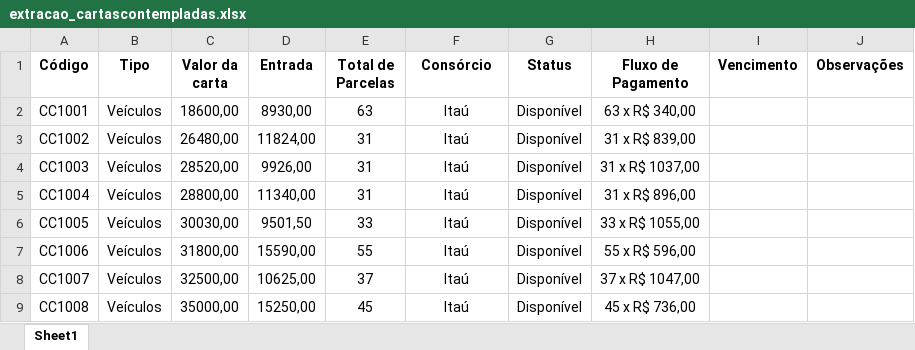
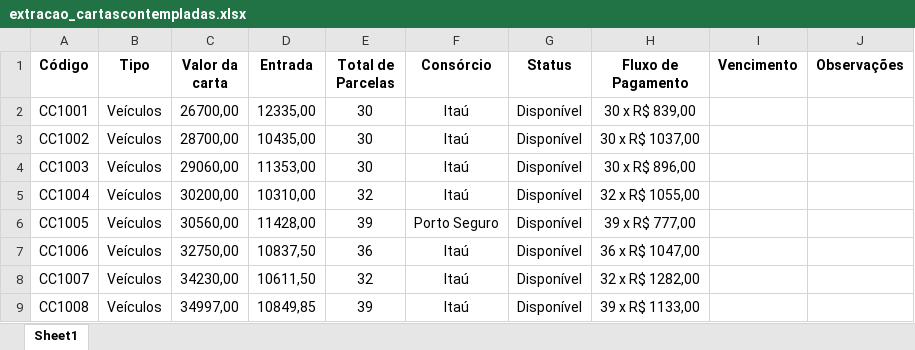
Before and after one commit to NiraslabDEV/AcheosConteplados, an Excel workbook: scraper-completo/DADOS EXTRAIDOS/extracao_cartascontempladas.xlsx, sheet Sheet1, drawn as a sheet; only a part is shown; values as stored, in another font and other column widths than the file's, no borders; the diff covers the shown part only; the diff names each change by its address in the sheet, - before the commit and + after, or states it on an @@ line.

```diff
--- a/scraper-completo/DADOS EXTRAIDOS/extracao_cartascontempladas.xlsx (sheet Sheet1)
+++ b/scraper-completo/DADOS EXTRAIDOS/extracao_cartascontempladas.xlsx (sheet Sheet1)
-C2 (Valor da carta): 18600,00
+C2 (Valor da carta): 26700,00
-D2 (Entrada): 8930,00
+D2 (Entrada): 12335,00
-E2 (Total de Parcelas): 63
+E2 (Total de Parcelas): 30
-H2 (Fluxo de Pagamento): 63 x R$ 340,00
+H2 (Fluxo de Pagamento): 30 x R$ 839,00
-C3 (Valor da carta): 26480,00
+C3 (Valor da carta): 28700,00
-D3 (Entrada): 11824,00
+D3 (Entrada): 10435,00
-E3:E4 (Total de Parcelas): 31
+E3:E4 (Total de Parcelas): 30
-H3 (Fluxo de Pagamento): 31 x R$ 839,00
+H3 (Fluxo de Pagamento): 30 x R$ 1037,00
-C4 (Valor da carta): 28520,00
+C4 (Valor da carta): 29060,00
-D4 (Entrada): 9926,00
+D4 (Entrada): 11353,00
-H4 (Fluxo de Pagamento): 31 x R$ 1037,00
+H4 (Fluxo de Pagamento): 30 x R$ 896,00
-C5 (Valor da carta): 28800,00
+C5 (Valor da carta): 30200,00
-D5 (Entrada): 11340,00
+D5 (Entrada): 10310,00
-E5 (Total de Parcelas): 31
+E5 (Total de Parcelas): 32
-H5 (Fluxo de Pagamento): 31 x R$ 896,00
+H5 (Fluxo de Pagamento): 32 x R$ 1055,00
-C6 (Valor da carta): 30030,00
+C6 (Valor da carta): 30560,00
-D6 (Entrada): 9501,50
+D6 (Entrada): 11428,00
-E6 (Total de Parcelas): 33
+E6 (Total de Parcelas): 39
-F6 (Consórcio): Itaú
+F6 (Consórcio): Porto Seguro
-H6 (Fluxo de Pagamento): 33 x R$ 1055,00
+H6 (Fluxo de Pagamento): 39 x R$ 777,00
-C7 (Valor da carta): 31800,00
+C7 (Valor da carta): 32750,00
-D7 (Entrada): 15590,00
+D7 (Entrada): 10837,50
-E7 (Total de Parcelas): 55
+E7 (Total de Parcelas): 36
-H7 (Fluxo de Pagamento): 55 x R$ 596,00
+H7 (Fluxo de Pagamento): 36 x R$ 1047,00
-C8 (Valor da carta): 32500,00
+C8 (Valor da carta): 34230,00
-D8 (Entrada): 10625,00
+D8 (Entrada): 10611,50
-E8 (Total de Parcelas): 37
+E8 (Total de Parcelas): 32
-H8 (Fluxo de Pagamento): 37 x R$ 1047,00
+H8 (Fluxo de Pagamento): 32 x R$ 1282,00
-C9 (Valor da carta): 35000,00
+C9 (Valor da carta): 34997,00
-D9 (Entrada): 15250,00
+D9 (Entrada): 10849,85
-E9 (Total de Parcelas): 45
+E9 (Total de Parcelas): 39
-H9 (Fluxo de Pagamento): 45 x R$ 736,00
+H9 (Fluxo de Pagamento): 39 x R$ 1133,00
```
Also changed, not shown: 4 removed rows and 494 edited cells elsewhere in this sheet, scraper-completo/DADOS EXTRAIDOS/extracao_SP_contemplados.xlsx, scraper-completo/DADOS EXTRAIDOS/extracao_consorciocontemplado.xlsx, 41 other files.
